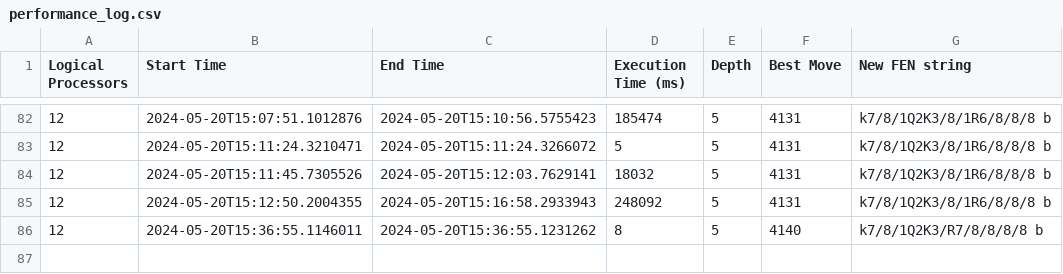
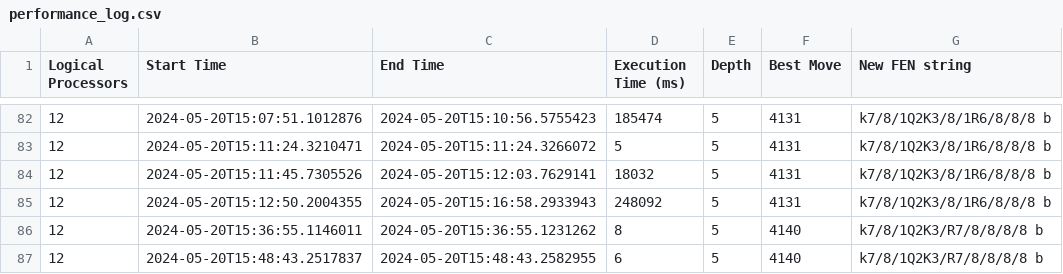
Before and after one commit to davijoe/Chess, a CSV file: performance_log.csv, drawn as a sheet; only a part is shown, gaps mark what is left out.

Commit message:
fucking finally

```diff
--- a/performance_log.csv
+++ b/performance_log.csv
@@ -86 +86,2 @@ Logical Processors,Start Time,End Time,Execution Time (ms),Depth,Best Move,New F
 12,2024-05-20T15:36:55.1146011,2024-05-20T15:36:55.1231262,8,5,4140,k7/8/1Q2K3/R7/8/8/8/8 b
+12,2024-05-20T15:48:43.2517837,2024-05-20T15:48:43.2582955,6,5,4140,k7/8/1Q2K3/R7/8/8/8/8 b
```
